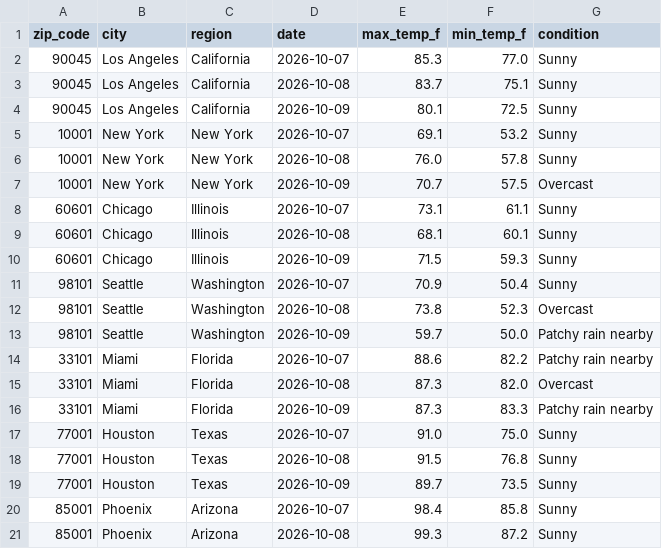
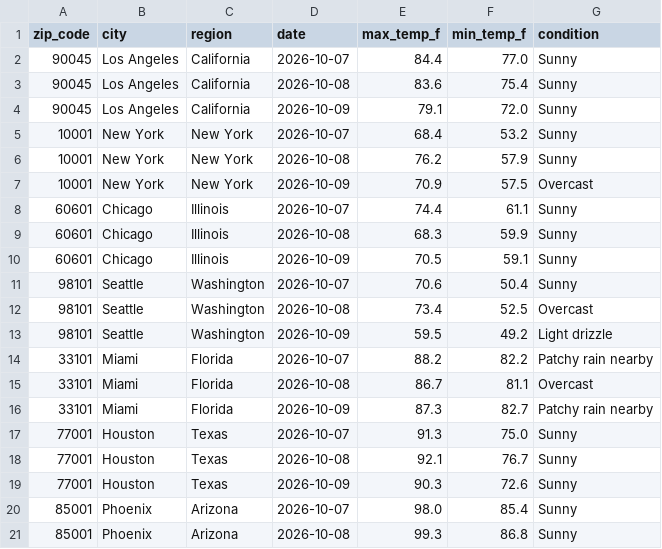
Before and after one commit to djain2905/weather-api-pipeline, a CSV file: weather_data.csv, drawn as a sheet; only a part is shown; the diff covers the shown part only.

```diff
--- a/weather_data.csv
+++ b/weather_data.csv
@@ -1,21 +1,21 @@
 zip_code,city,region,date,max_temp_f,min_temp_f,condition
-90045,Los Angeles,California,2026-10-07,85.3,77.0,Sunny
-90045,Los Angeles,California,2026-10-08,83.7,75.1,Sunny
-90045,Los Angeles,California,2026-10-09,80.1,72.5,Sunny
-10001,New York,New York,2026-10-07,69.1,53.2,Sunny
-10001,New York,New York,2026-10-08,76.0,57.8,Sunny
-10001,New York,New York,2026-10-09,70.7,57.5,Overcast
-60601,Chicago,Illinois,2026-10-07,73.1,61.1,Sunny
-60601,Chicago,Illinois,2026-10-08,68.1,60.1,Sunny
-60601,Chicago,Illinois,2026-10-09,71.5,59.3,Sunny
-98101,Seattle,Washington,2026-10-07,70.9,50.4,Sunny
-98101,Seattle,Washington,2026-10-08,73.8,52.3,Overcast
-98101,Seattle,Washington,2026-10-09,59.7,50.0,Patchy rain nearby
-33101,Miami,Florida,2026-10-07,88.6,82.2,Patchy rain nearby
-33101,Miami,Florida,2026-10-08,87.3,82.0,Overcast
-33101,Miami,Florida,2026-10-09,87.3,83.3,Patchy rain nearby
-77001,Houston,Texas,2026-10-07,91.0,75.0,Sunny
-77001,Houston,Texas,2026-10-08,91.5,76.8,Sunny
-77001,Houston,Texas,2026-10-09,89.7,73.5,Sunny
-85001,Phoenix,Arizona,2026-10-07,98.4,85.8,Sunny
-85001,Phoenix,Arizona,2026-10-08,99.3,87.2,Sunny
+90045,Los Angeles,California,2026-10-07,84.4,77.0,Sunny
+90045,Los Angeles,California,2026-10-08,83.6,75.4,Sunny
+90045,Los Angeles,California,2026-10-09,79.1,72.0,Sunny
+10001,New York,New York,2026-10-07,68.4,53.2,Sunny
+10001,New York,New York,2026-10-08,76.2,57.9,Sunny
+10001,New York,New York,2026-10-09,70.9,57.5,Overcast
+60601,Chicago,Illinois,2026-10-07,74.4,61.1,Sunny
+60601,Chicago,Illinois,2026-10-08,68.3,59.9,Sunny
+60601,Chicago,Illinois,2026-10-09,70.5,59.1,Sunny
+98101,Seattle,Washington,2026-10-07,70.6,50.4,Sunny
+98101,Seattle,Washington,2026-10-08,73.4,52.5,Overcast
+98101,Seattle,Washington,2026-10-09,59.5,49.2,Light drizzle
+33101,Miami,Florida,2026-10-07,88.2,82.2,Patchy rain nearby
+33101,Miami,Florida,2026-10-08,86.7,81.1,Overcast
+33101,Miami,Florida,2026-10-09,87.3,82.7,Patchy rain nearby
+77001,Houston,Texas,2026-10-07,91.3,75.0,Sunny
+77001,Houston,Texas,2026-10-08,92.1,76.7,Sunny
+77001,Houston,Texas,2026-10-09,90.3,72.6,Sunny
+85001,Phoenix,Arizona,2026-10-07,98.0,85.4,Sunny
+85001,Phoenix,Arizona,2026-10-08,99.3,86.8,Sunny
```
Also changed, not shown: 66 edited cells elsewhere in this file.
